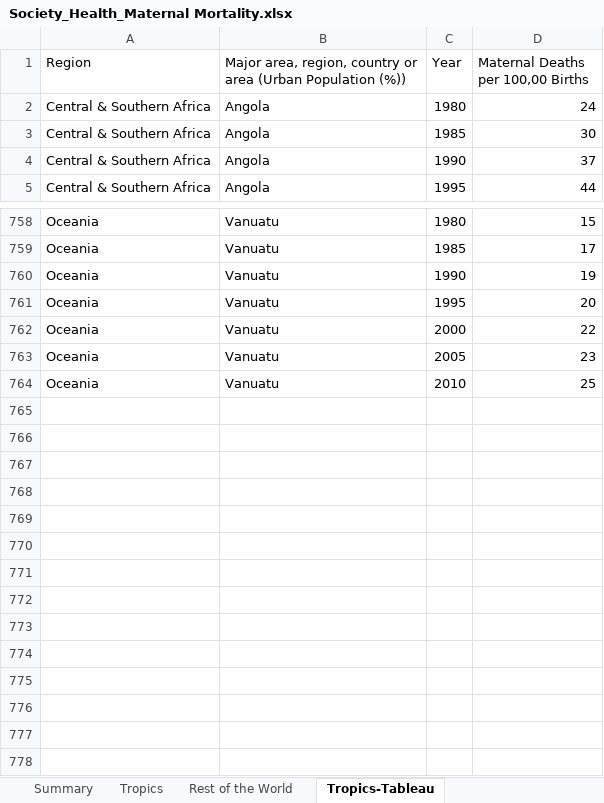
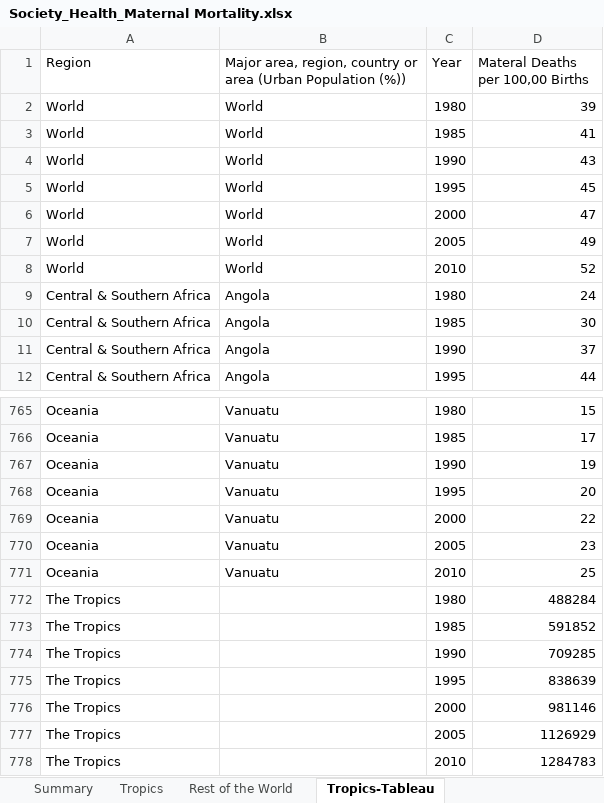
Before and after one commit to jcu-eresearch/State-of-the-Tropics-Vis, an Excel workbook: Formatted_Excel_Files/Society_Health_Maternal Mortality.xlsx, sheet Tropics-Tableau, drawn as a sheet; only a part is shown, gaps mark what is left out; values as stored, in another font and other column widths than the file's, no borders; the diff names each change by its address in the sheet, - before the commit and + after, or states it on an @@ line.

```diff
--- a/Formatted_Excel_Files/Society_Health_Maternal Mortality.xlsx (sheet Tropics-Tableau)
+++ b/Formatted_Excel_Files/Society_Health_Maternal Mortality.xlsx (sheet Tropics-Tableau)
-D1: Maternal Deaths per 100,00 Births
+D1: Materal Deaths per 100,00 Births
+row 2: World | World | 1980 | 39
+row 3: World | World | 1985 | 41
+row 4: World | World | 1990 | 43
+row 5: World | World | 1995 | 45
+row 6: World | World | 2000 | 47
+row 7: World | World | 2005 | 49
+row 8: World | World | 2010 | 52
+row 772: The Tropics |  | 1980 | 488284
+row 773: The Tropics |  | 1985 | 591852
+row 774: The Tropics |  | 1990 | 709285
+row 775: The Tropics |  | 1995 | 838639
+row 776: The Tropics |  | 2000 | 981146
+row 777: The Tropics |  | 2005 | 1126929
+row 778: The Tropics |  | 2010 | 1284783
```
Also changed, not shown: sheet Rest of the World-Tableau, other sheet tabs, Formatted_Excel_Files/6. State of the Tropics_The Ecosystem_Land and Water_Agricultural Land - No Total Field.xlsx, Formatted_Excel_Files/Society_Poverty_$1.25 per day.xlsx, 15 other files.
